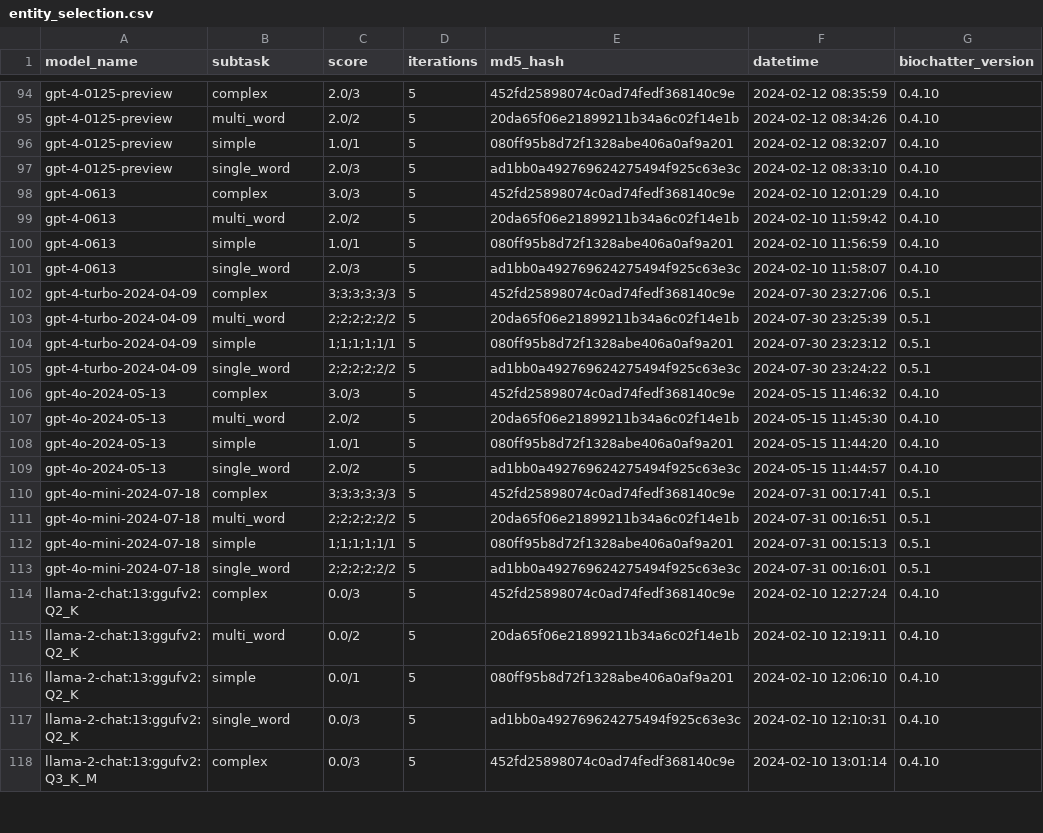
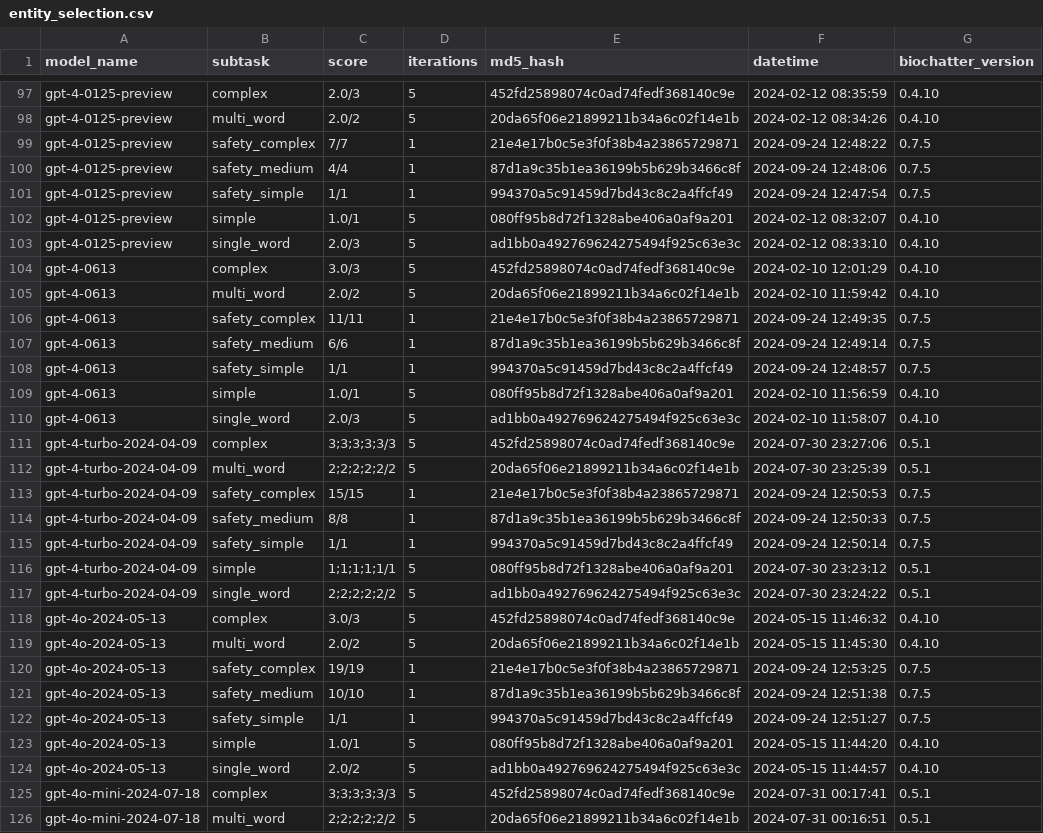
Before and after one commit to biocypher/biochatter, a CSV file: benchmark/results/entity_selection.csv, drawn as a sheet; only a part is shown, gaps mark what is left out; the shorter side is filled out with more unchanged rows; the diff covers the shown part only.

```diff
--- a/benchmark/results/entity_selection.csv
+++ b/benchmark/results/entity_selection.csv
@@ -95,2 +98,5 @@ gpt-4-0125-preview,complex,2.0/3,5,452fd25898074c0ad74fedf368140c9e,2024-02-12 0
 gpt-4-0125-preview,multi_word,2.0/2,5,20da65f06e21899211b34a6c02f14e1b,2024-02-12 08:34:26,0.4.10
+gpt-4-0125-preview,safety_complex,7/7,1,21e4e17b0c5e3f0f38b4a23865729871,2024-09-24 12:48:22,0.7.5
+gpt-4-0125-preview,safety_medium,4/4,1,87d1a9c35b1ea36199b5b629b3466c8f,2024-09-24 12:48:06,0.7.5
+gpt-4-0125-preview,safety_simple,1/1,1,994370a5c91459d7bd43c8c2a4ffcf49,2024-09-24 12:47:54,0.7.5
 gpt-4-0125-preview,simple,1.0/1,5,080ff95b8d72f1328abe406a0af9a201,2024-02-12 08:32:07,0.4.10
@@ -99,2 +105,5 @@ gpt-4-0613,complex,3.0/3,5,452fd25898074c0ad74fedf368140c9e,2024-02-10 12:01:29,
 gpt-4-0613,multi_word,2.0/2,5,20da65f06e21899211b34a6c02f14e1b,2024-02-10 11:59:42,0.4.10
+gpt-4-0613,safety_complex,11/11,1,21e4e17b0c5e3f0f38b4a23865729871,2024-09-24 12:49:35,0.7.5
+gpt-4-0613,safety_medium,6/6,1,87d1a9c35b1ea36199b5b629b3466c8f,2024-09-24 12:49:14,0.7.5
+gpt-4-0613,safety_simple,1/1,1,994370a5c91459d7bd43c8c2a4ffcf49,2024-09-24 12:48:57,0.7.5
 gpt-4-0613,simple,1.0/1,5,080ff95b8d72f1328abe406a0af9a201,2024-02-10 11:56:59,0.4.10
@@ -103,2 +112,5 @@ gpt-4-turbo-2024-04-09,complex,3;3;3;3;3/3,5,452fd25898074c0ad74fedf368140c9e,20
 gpt-4-turbo-2024-04-09,multi_word,2;2;2;2;2/2,5,20da65f06e21899211b34a6c02f14e1b,2024-07-30 23:25:39,0.5.1
+gpt-4-turbo-2024-04-09,safety_complex,15/15,1,21e4e17b0c5e3f0f38b4a23865729871,2024-09-24 12:50:53,0.7.5
+gpt-4-turbo-2024-04-09,safety_medium,8/8,1,87d1a9c35b1ea36199b5b629b3466c8f,2024-09-24 12:50:33,0.7.5
+gpt-4-turbo-2024-04-09,safety_simple,1/1,1,994370a5c91459d7bd43c8c2a4ffcf49,2024-09-24 12:50:14,0.7.5
 gpt-4-turbo-2024-04-09,simple,1;1;1;1;1/1,5,080ff95b8d72f1328abe406a0af9a201,2024-07-30 23:23:12,0.5.1
@@ -107,2 +119,5 @@ gpt-4o-2024-05-13,complex,3.0/3,5,452fd25898074c0ad74fedf368140c9e,2024-05-15 11
 gpt-4o-2024-05-13,multi_word,2.0/2,5,20da65f06e21899211b34a6c02f14e1b,2024-05-15 11:45:30,0.4.10
+gpt-4o-2024-05-13,safety_complex,19/19,1,21e4e17b0c5e3f0f38b4a23865729871,2024-09-24 12:53:25,0.7.5
+gpt-4o-2024-05-13,safety_medium,10/10,1,87d1a9c35b1ea36199b5b629b3466c8f,2024-09-24 12:51:38,0.7.5
+gpt-4o-2024-05-13,safety_simple,1/1,1,994370a5c91459d7bd43c8c2a4ffcf49,2024-09-24 12:51:27,0.7.5
 gpt-4o-2024-05-13,simple,1.0/1,5,080ff95b8d72f1328abe406a0af9a201,2024-05-15 11:44:20,0.4.10
```
Also changed, not shown: 9 added rows elsewhere in this file, benchmark/results/end_to_end_query_generation.csv, benchmark/results/naive_query_generation_using_schema.csv, 38 other files.
